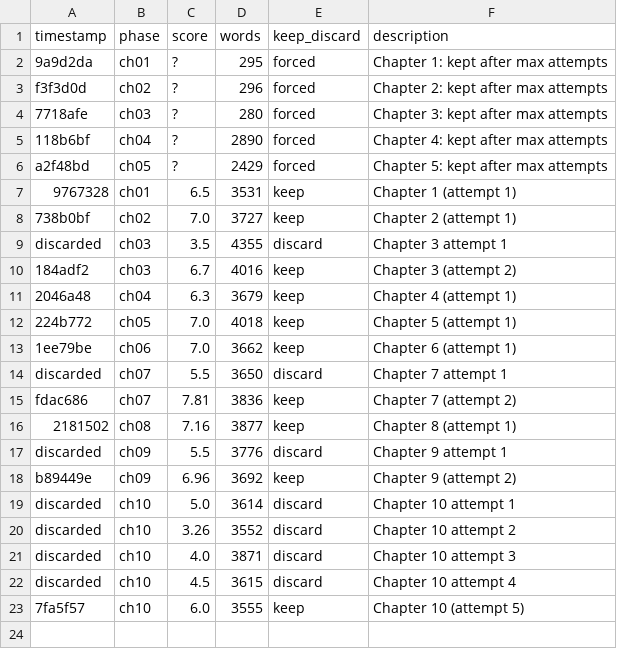
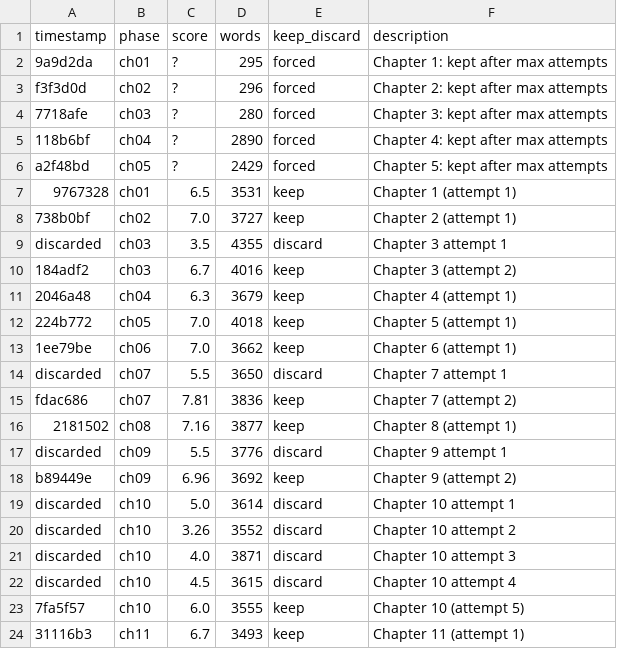
Before and after one commit to space-pirate-zero/autonovel, a TSV file: results.tsv, drawn as a sheet; the diff names each change by its address in the sheet, - before the commit and + after, or states it on an @@ line.

```diff
--- a/results.tsv
+++ b/results.tsv
+row 24: 31116b3 | ch11 | 6.7 | 3493 | keep | Chapter 11 (attempt 1)
```
Also changed, not shown: 2 other files.
